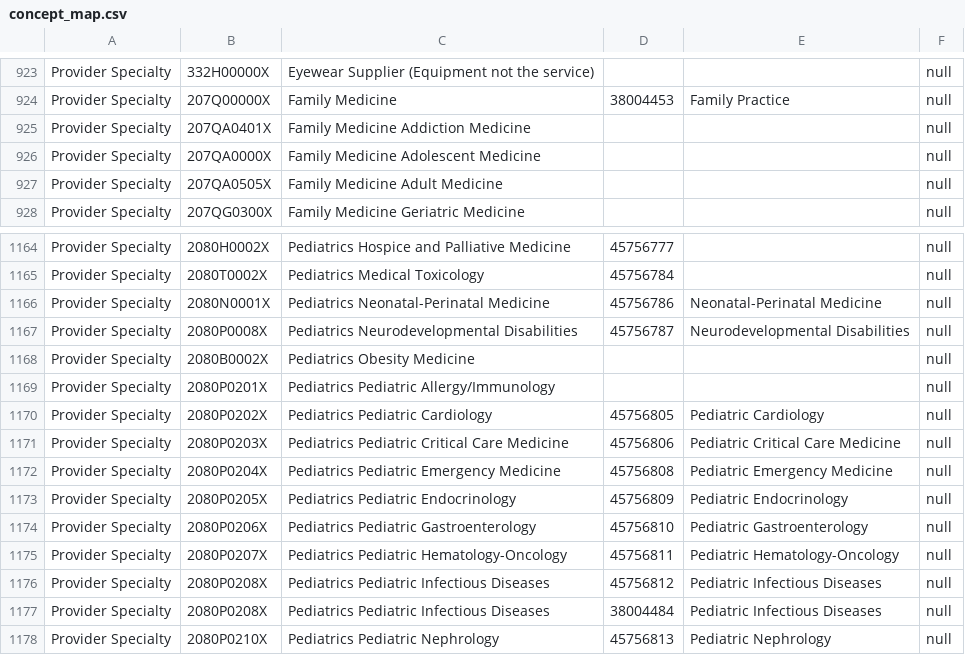
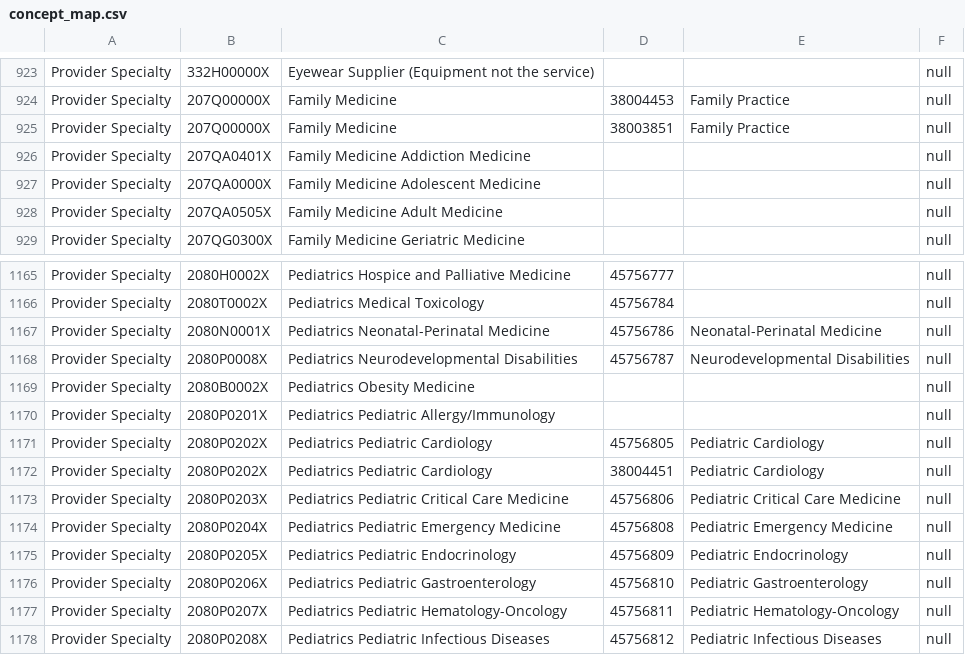
Before and after one commit to PEDSnet/pedsnetcdm_to_pcornetcdm, a CSV file: v3.6_to_v5.1/sql_etl/data/concept_map.csv, drawn as a sheet; only a part is shown, gaps mark what is left out; the shorter side is filled out with more unchanged rows.

Commit message:
refactoring queries
OP-488
Refactoring provider, lds_address_history, harvest, death

```diff
--- a/v3.6_to_v5.1/sql_etl/data/concept_map.csv
+++ b/v3.6_to_v5.1/sql_etl/data/concept_map.csv
@@ -924,2 +924,3 @@ Provider Specialty,332H00000X,Eyewear Supplier (Equipment not the service) ,,,nu
 Provider Specialty,207Q00000X,Family Medicine ,38004453,Family Practice,null
+Provider Specialty,207Q00000X,Family Medicine ,38003851,Family Practice,null
 Provider Specialty,207QA0401X,Family Medicine Addiction Medicine,,,null
@@ -1170,2 +1171,3 @@ Provider Specialty,2080P0201X,Pediatrics Pediatric Allergy/Immunology,,,null
 Provider Specialty,2080P0202X,Pediatrics Pediatric Cardiology,45756805,Pediatric Cardiology,null
+Provider Specialty,2080P0202X,Pediatrics Pediatric Cardiology,38004451,Pediatric Cardiology,null
 Provider Specialty,2080P0203X,Pediatrics Pediatric Critical Care Medicine,45756806,Pediatric Critical Care Medicine,null
```
Also changed, not shown: 5 other files.
